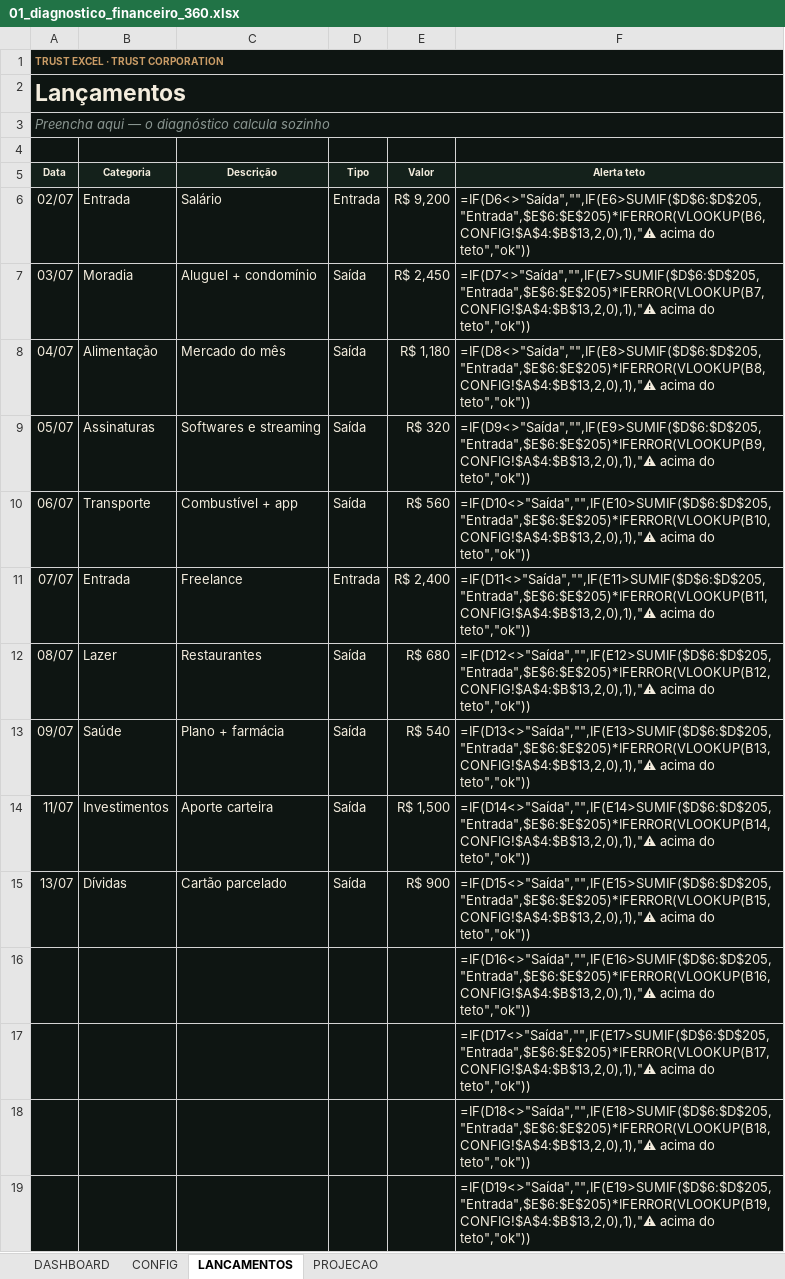
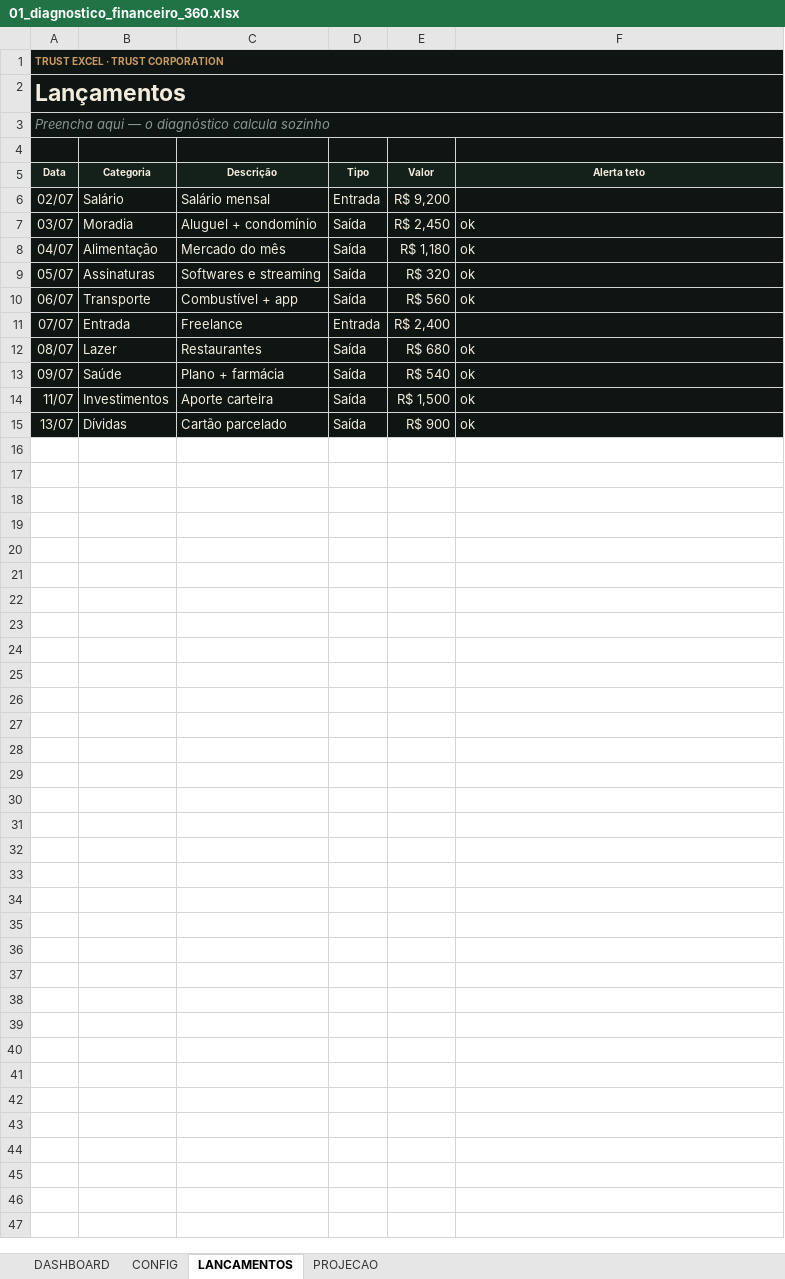
Before and after one commit to Trustcorporation88/Excel, an Excel workbook: public/planilhas/01_diagnostico_financeiro_360.xlsx, sheet LANCAMENTOS, drawn as a sheet; only a part is shown; values as stored, in another font and other column widths than the file's, no borders; formulas without a stored value are shown as written; conditional formats not drawn; the diff covers the shown part only; the diff names each change by its address in the sheet, - before the commit and + after, or states it on an @@ line.

```diff
--- a/public/planilhas/01_diagnostico_financeiro_360.xlsx (sheet LANCAMENTOS)
+++ b/public/planilhas/01_diagnostico_financeiro_360.xlsx (sheet LANCAMENTOS)
-B6 (Categoria): Entrada
+B6 (Categoria): Salário
-C6 (Descrição): Salário
+C6 (Descrição): Salário mensal
-F6 (Alerta teto): =IF(D6<>"Saída","",IF(E6>SUMIF($D$6:$D$205,"Entrada",$E$6:$E$205)*IFERROR(VLOOKUP(B6,CONFIG!$A$4:$B$13,2,0),1),"⚠ acima do teto","ok"))
+F6 (Alerta teto): (empty)
-F7 (Alerta teto): =IF(D7<>"Saída","",IF(E7>SUMIF($D$6:$D$205,"Entrada",$E$6:$E$205)*IFERROR(VLOOKUP(B7,CONFIG!$A$4:$B$13,2,0),1),"⚠ acima do teto","ok"))
+F7 (Alerta teto): ok
-F8 (Alerta teto): =IF(D8<>"Saída","",IF(E8>SUMIF($D$6:$D$205,"Entrada",$E$6:$E$205)*IFERROR(VLOOKUP(B8,CONFIG!$A$4:$B$13,2,0),1),"⚠ acima do teto","ok"))
+F8 (Alerta teto): ok
-F9 (Alerta teto): =IF(D9<>"Saída","",IF(E9>SUMIF($D$6:$D$205,"Entrada",$E$6:$E$205)*IFERROR(VLOOKUP(B9,CONFIG!$A$4:$B$13,2,0),1),"⚠ acima do teto","ok"))
+F9 (Alerta teto): ok
-F10 (Alerta teto): =IF(D10<>"Saída","",IF(E10>SUMIF($D$6:$D$205,"Entrada",$E$6:$E$205)*IFERROR(VLOOKUP(B10,CONFIG!$A$4:$B$13,2,0),1),"⚠ acima do teto","ok"))
+F10 (Alerta teto): ok
-F11 (Alerta teto): =IF(D11<>"Saída","",IF(E11>SUMIF($D$6:$D$205,"Entrada",$E$6:$E$205)*IFERROR(VLOOKUP(B11,CONFIG!$A$4:$B$13,2,0),1),"⚠ acima do teto","ok"))
+F11 (Alerta teto): (empty)
-F12 (Alerta teto): =IF(D12<>"Saída","",IF(E12>SUMIF($D$6:$D$205,"Entrada",$E$6:$E$205)*IFERROR(VLOOKUP(B12,CONFIG!$A$4:$B$13,2,0),1),"⚠ acima do teto","ok"))
+F12 (Alerta teto): ok
-F13 (Alerta teto): =IF(D13<>"Saída","",IF(E13>SUMIF($D$6:$D$205,"Entrada",$E$6:$E$205)*IFERROR(VLOOKUP(B13,CONFIG!$A$4:$B$13,2,0),1),"⚠ acima do teto","ok"))
+F13 (Alerta teto): ok
-F14 (Alerta teto): =IF(D14<>"Saída","",IF(E14>SUMIF($D$6:$D$205,"Entrada",$E$6:$E$205)*IFERROR(VLOOKUP(B14,CONFIG!$A$4:$B$13,2,0),1),"⚠ acima do teto","ok"))
+F14 (Alerta teto): ok
-F15 (Alerta teto): =IF(D15<>"Saída","",IF(E15>SUMIF($D$6:$D$205,"Entrada",$E$6:$E$205)*IFERROR(VLOOKUP(B15,CONFIG!$A$4:$B$13,2,0),1),"⚠ acima do teto","ok"))
+F15 (Alerta teto): ok
-row 16:  |  |  |  |  | =IF(D16<>"Saída","",IF(E16>SUMIF($D$6:$D$205,"Entrada",$E$6:$E$205)*IFERROR(VLOOKUP(B16,CONFIG!$A$4:$B$13,2,0),1),"⚠ acima do teto","ok"))
-row 17:  |  |  |  |  | =IF(D17<>"Saída","",IF(E17>SUMIF($D$6:$D$205,"Entrada",$E$6:$E$205)*IFERROR(VLOOKUP(B17,CONFIG!$A$4:$B$13,2,0),1),"⚠ acima do teto","ok"))
-row 18:  |  |  |  |  | =IF(D18<>"Saída","",IF(E18>SUMIF($D$6:$D$205,"Entrada",$E$6:$E$205)*IFERROR(VLOOKUP(B18,CONFIG!$A$4:$B$13,2,0),1),"⚠ acima do teto","ok"))
-row 19:  |  |  |  |  | =IF(D19<>"Saída","",IF(E19>SUMIF($D$6:$D$205,"Entrada",$E$6:$E$205)*IFERROR(VLOOKUP(B19,CONFIG!$A$4:$B$13,2,0),1),"⚠ acima do teto","ok"))
```
Also changed, not shown: 107 removed rows elsewhere in this sheet, sheet DASHBOARD, sheet PROJECAO, sheet CONFIG, hidden cells, charts or pictures, public/planilhas/03_painel_okr_habitos.xlsx, public/planilhas/04_regua_cobranca_inteligente.xlsx, 4 other files.
